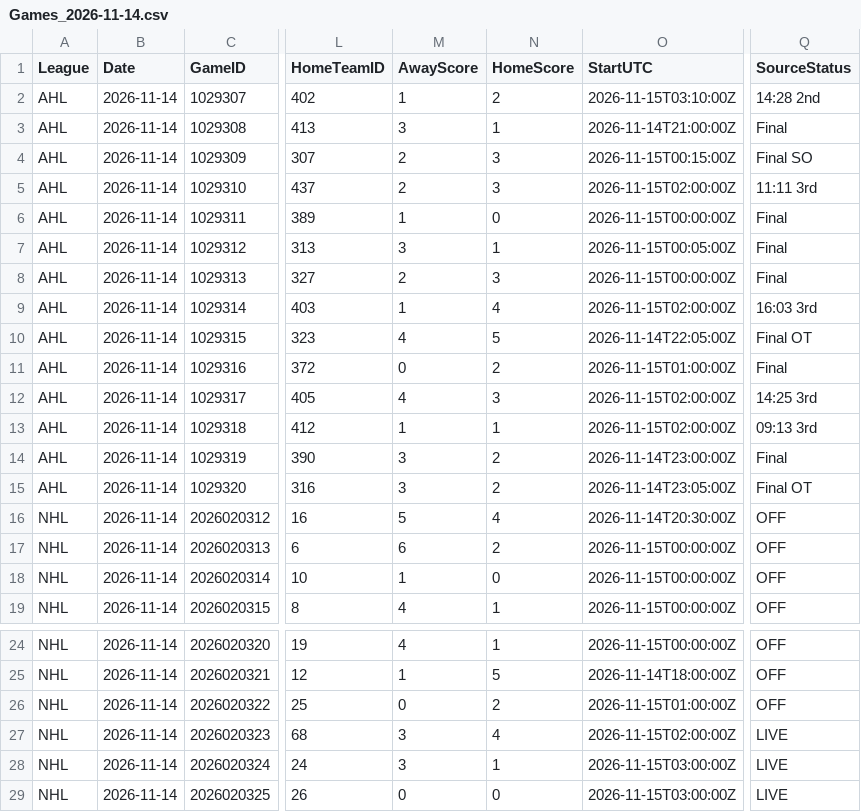
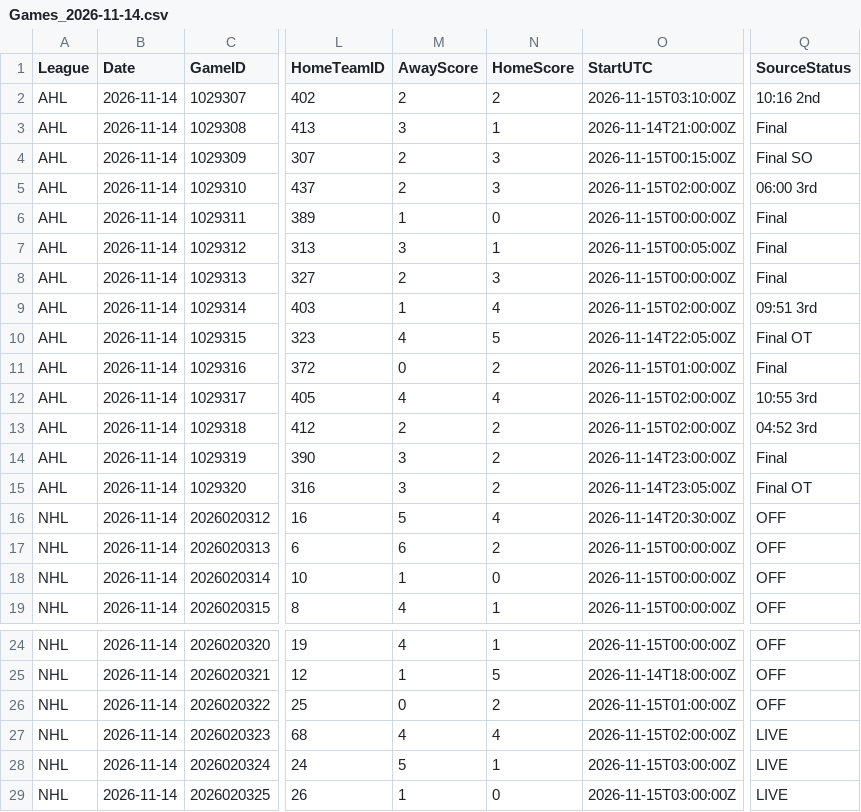
Before and after one commit to skaterbosse/hockey, a CSV file: statsByDate/data/games/Games_2026-11-14.csv, drawn as a sheet; only a part is shown, gaps mark what is left out; the diff names each change by its address in the sheet, - before the commit and + after, or states it on an @@ line.

```diff
--- a/statsByDate/data/games/Games_2026-11-14.csv
+++ b/statsByDate/data/games/Games_2026-11-14.csv
-M2 (AwayScore): 1
+M2 (AwayScore): 2
-Q2 (SourceStatus): 14:28 2nd
+Q2 (SourceStatus): 10:16 2nd
-Q5 (SourceStatus): 11:11 3rd
+Q5 (SourceStatus): 06:00 3rd
-Q9 (SourceStatus): 16:03 3rd
+Q9 (SourceStatus): 09:51 3rd
-N12 (HomeScore): 3
+N12 (HomeScore): 4
-Q12 (SourceStatus): 14:25 3rd
+Q12 (SourceStatus): 10:55 3rd
-M13 (AwayScore): 1
+M13 (AwayScore): 2
-N13 (HomeScore): 1
+N13 (HomeScore): 2
-Q13 (SourceStatus): 09:13 3rd
+Q13 (SourceStatus): 04:52 3rd
-M27 (AwayScore): 3
+M27 (AwayScore): 4
-M28 (AwayScore): 3
+M28 (AwayScore): 5
-M29 (AwayScore): 0
+M29 (AwayScore): 1
```
Also changed, not shown: statsByDate/data/playerstats/Goals_2026-11-14.csv, statsByDate/data/playerstats/PlayerStats_2026-11-14.csv, 15 other files.
